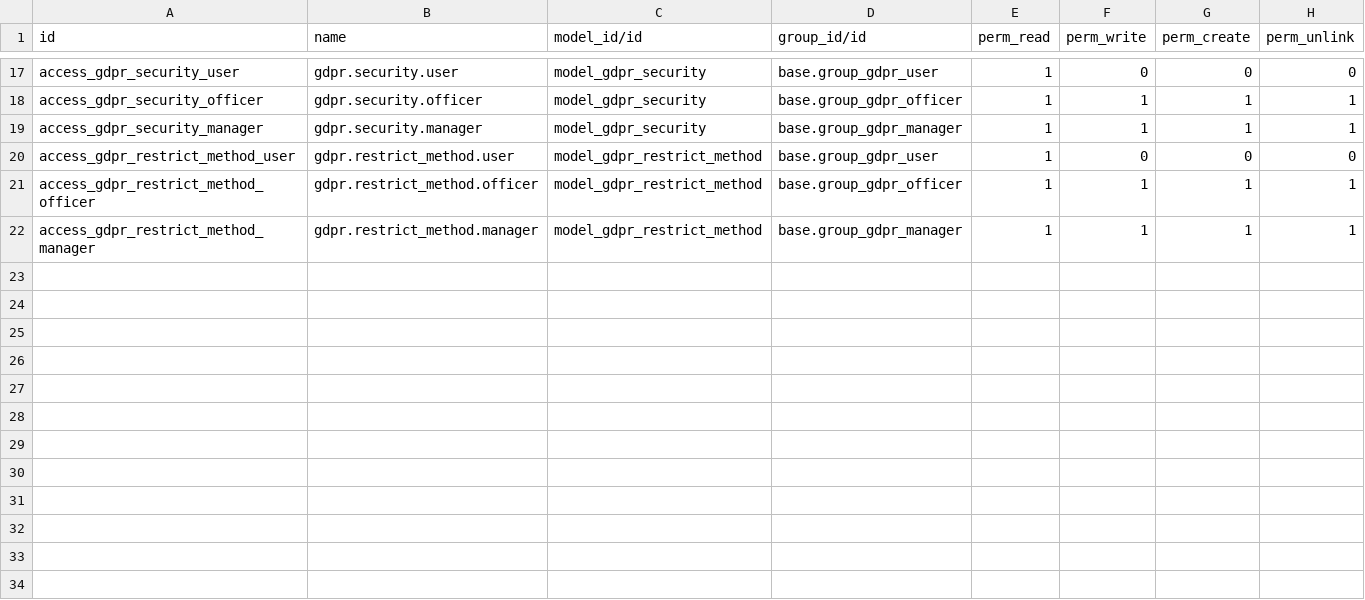
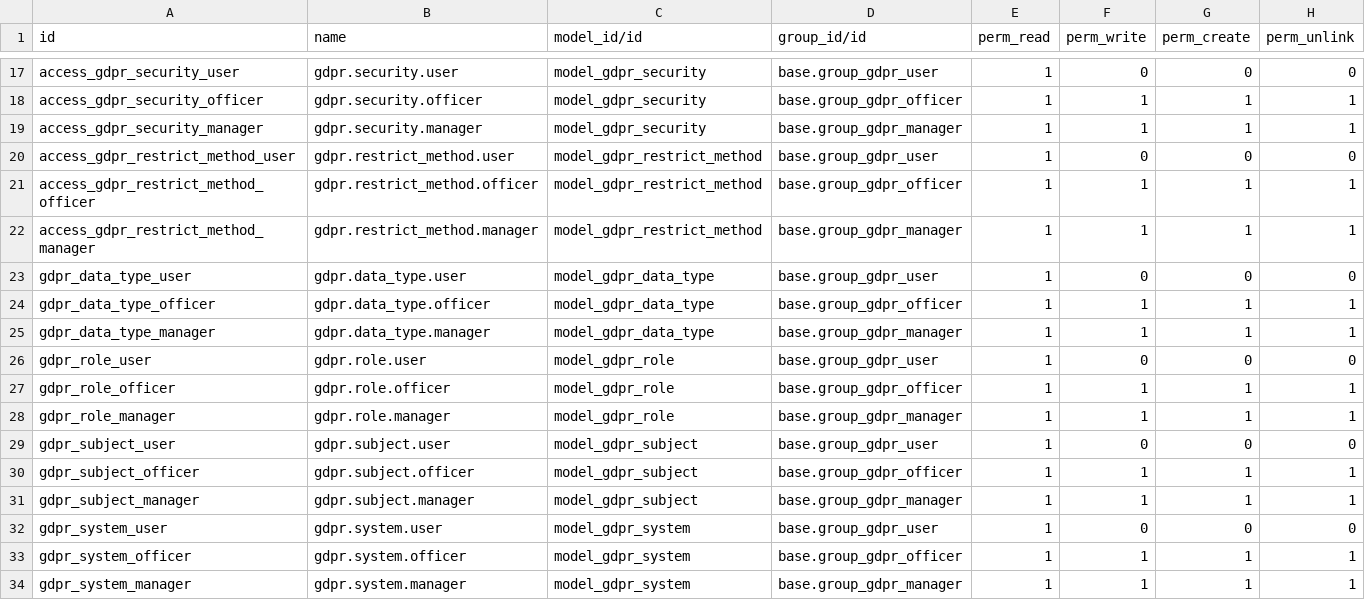
Before and after one commit to vertelab/odoo-gdpr, a CSV file: gdpr_inventory/security/ir.model.access.csv, drawn as a sheet; only a part is shown, gaps mark what is left out; the diff names each change by its address in the sheet, - before the commit and + after, or states it on an @@ line.

Commit message:
gdpr_inventory: Added missing access rights. Added config menu.

```diff
--- a/gdpr_inventory/security/ir.model.access.csv
+++ b/gdpr_inventory/security/ir.model.access.csv
+row 23: gdpr_data_type_user | gdpr.data_type.user | model_gdpr_data_type | base.group_gdpr_user | 1 | 0 | 0 | 0
+row 24: gdpr_data_type_officer | gdpr.data_type.officer | model_gdpr_data_type | base.group_gdpr_officer | 1 | 1 | 1 | 1
+row 25: gdpr_data_type_manager | gdpr.data_type.manager | model_gdpr_data_type | base.group_gdpr_manager | 1 | 1 | 1 | 1
+row 26: gdpr_role_user | gdpr.role.user | model_gdpr_role | base.group_gdpr_user | 1 | 0 | 0 | 0
+row 27: gdpr_role_officer | gdpr.role.officer | model_gdpr_role | base.group_gdpr_officer | 1 | 1 | 1 | 1
+row 28: gdpr_role_manager | gdpr.role.manager | model_gdpr_role | base.group_gdpr_manager | 1 | 1 | 1 | 1
+row 29: gdpr_subject_user | gdpr.subject.user | model_gdpr_subject | base.group_gdpr_user | 1 | 0 | 0 | 0
+row 30: gdpr_subject_officer | gdpr.subject.officer | model_gdpr_subject | base.group_gdpr_officer | 1 | 1 | 1 | 1
+row 31: gdpr_subject_manager | gdpr.subject.manager | model_gdpr_subject | base.group_gdpr_manager | 1 | 1 | 1 | 1
+row 32: gdpr_system_user | gdpr.system.user | model_gdpr_system | base.group_gdpr_user | 1 | 0 | 0 | 0
+row 33: gdpr_system_officer | gdpr.system.officer | model_gdpr_system | base.group_gdpr_officer | 1 | 1 | 1 | 1
+row 34: gdpr_system_manager | gdpr.system.manager | model_gdpr_system | base.group_gdpr_manager | 1 | 1 | 1 | 1
```
Also changed, not shown: 1 other file.
